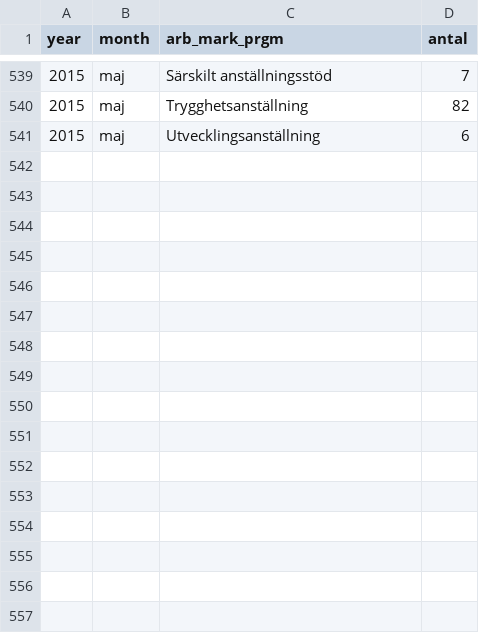
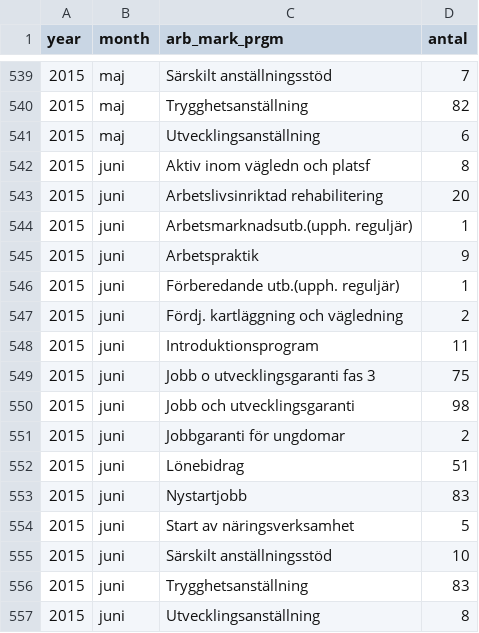
Before and after one commit to MansMeg/DIK_analys, a CSV file: Data/arb_prgm_a.csv, drawn as a sheet; only a part is shown, gaps mark what is left out; the diff names each change by its address in the sheet, - before the commit and + after, or states it on an @@ line.

```diff
--- a/Data/arb_prgm_a.csv
+++ b/Data/arb_prgm_a.csv
+row 542: 2015 | juni | Aktiv inom vägledn och platsf | 8
+row 543: 2015 | juni | Arbetslivsinriktad rehabilitering | 20
+row 544: 2015 | juni | Arbetsmarknadsutb.(upph. reguljär) | 1
+row 545: 2015 | juni | Arbetspraktik | 9
+row 546: 2015 | juni | Förberedande utb.(upph. reguljär) | 1
+row 547: 2015 | juni | Fördj. kartläggning och vägledning | 2
+row 548: 2015 | juni | Introduktionsprogram | 11
+row 549: 2015 | juni | Jobb o utvecklingsgaranti fas 3 | 75
+row 550: 2015 | juni | Jobb och utvecklingsgaranti | 98
+row 551: 2015 | juni | Jobbgaranti för ungdomar | 2
+row 552: 2015 | juni | Lönebidrag | 51
+row 553: 2015 | juni | Nystartjobb | 83
+row 554: 2015 | juni | Start av näringsverksamhet | 5
+row 555: 2015 | juni | Särskilt anställningsstöd | 10
+row 556: 2015 | juni | Trygghetsanställning | 83
+row 557: 2015 | juni | Utvecklingsanställning | 8
```
Also changed, not shown: Data/ers_by_age.csv, Data/ers_by_county.csv, 10 other files.
